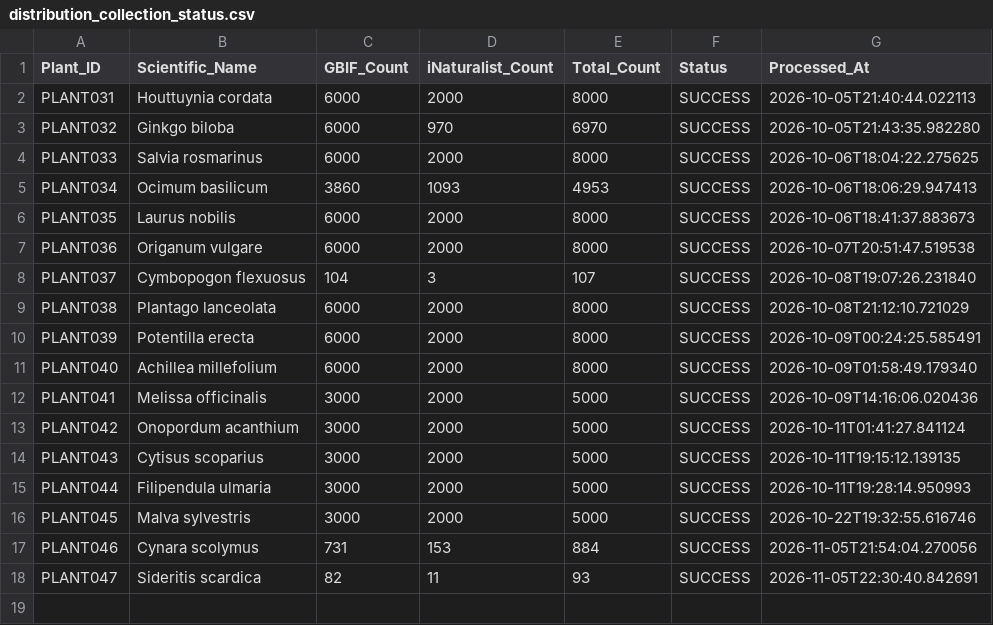
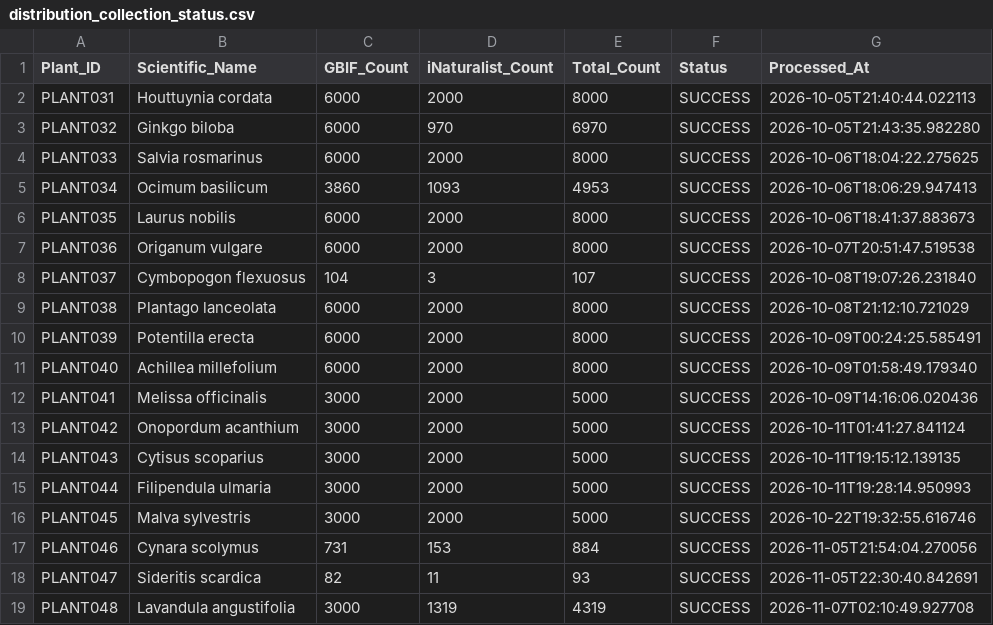
Before and after one commit to civiljh/geopharm, a CSV file: data/processed/distribution_collection_status.csv, drawn as a sheet; the diff names each change by its address in the sheet, - before the commit and + after, or states it on an @@ line.

```diff
--- a/data/processed/distribution_collection_status.csv
+++ b/data/processed/distribution_collection_status.csv
+row 19: PLANT048 | Lavandula angustifolia | 3000 | 1319 | 4319 | SUCCESS | 2026-11-07T02:10:49.927708
```
Also changed, not shown: data/processed/disease_catalog.csv, data/processed/t2d_plant_priority_score.csv, 24 other files.
